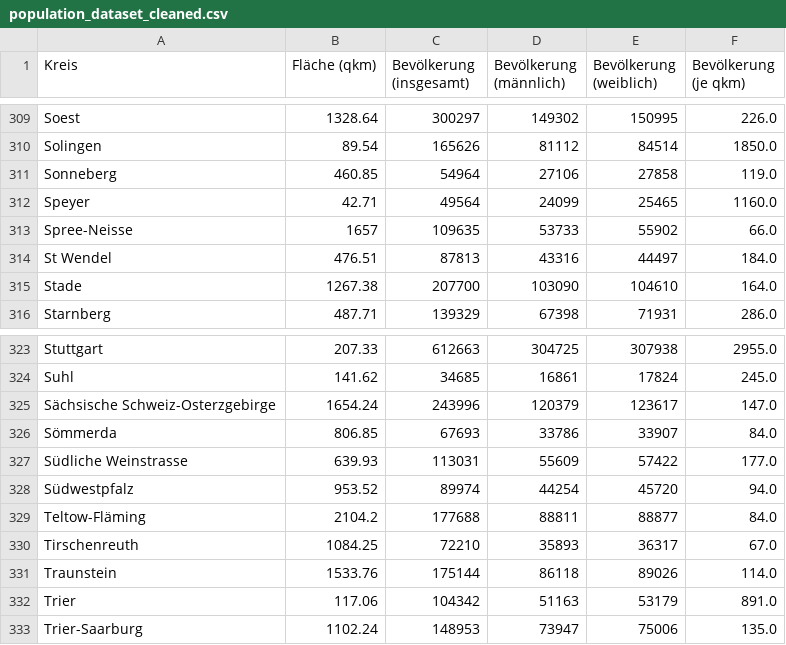
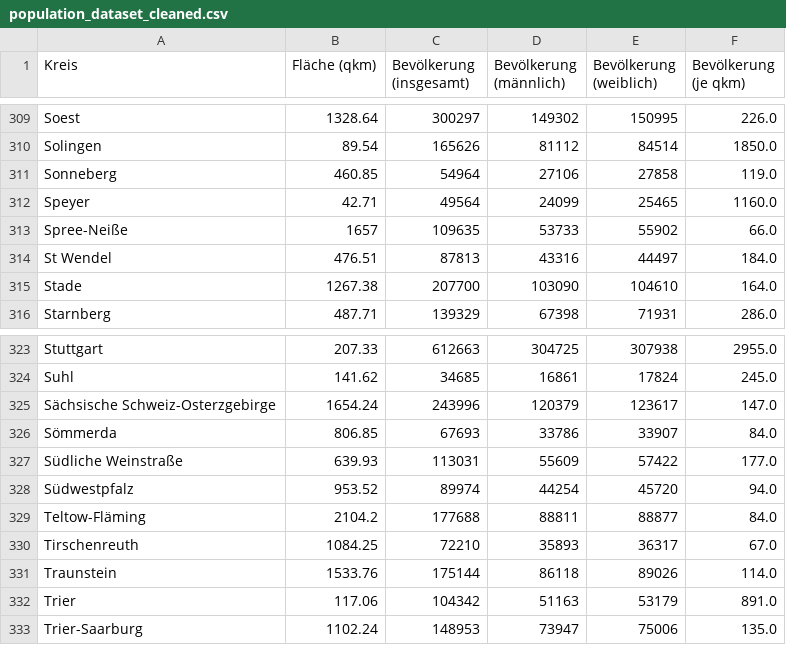
Before and after one commit to ninamayer24/Data-Literacy, a CSV file: data/population_dataset_cleaned.csv, drawn as a sheet; only a part is shown, gaps mark what is left out; the diff covers the shown part only.

```diff
--- a/data/population_dataset_cleaned.csv
+++ b/data/population_dataset_cleaned.csv
@@ -312,3 +312,3 @@ Sonneberg,460.85,54964,27106,27858,119.0
 Speyer,42.71,49564,24099,25465,1160.0
-Spree-Neisse,1657,109635,53733,55902,66.0
+Spree-Neiße,1657,109635,53733,55902,66.0
 St Wendel,476.51,87813,43316,44497,184.0
@@ -326,3 +326,3 @@ Sächsische Schweiz-Osterzgebirge,1654.24,243996,120379,123617,147.0
 Sömmerda,806.85,67693,33786,33907,84.0
-Südliche Weinstrasse,639.93,113031,55609,57422,177.0
+Südliche Weinstraße,639.93,113031,55609,57422,177.0
 Südwestpfalz,953.52,89974,44254,45720,94.0
```
Also changed, not shown: 2 added rows, 2 removed rows and 11 edited cells elsewhere in this file, data/gdp_dataset_cleaned.csv, 5 other files.
